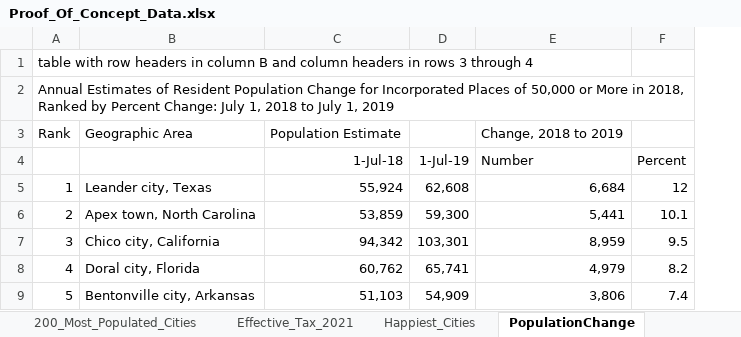
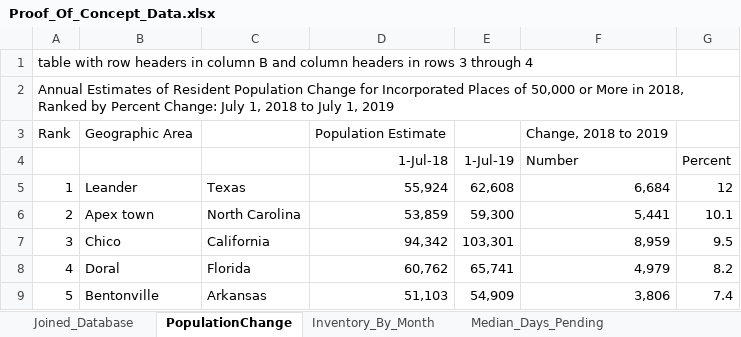
Before and after one commit to sjpozzuoli/Daves_Eagles, an Excel workbook: Resources/Week1_Data/Proof_Of_Concept_Data.xlsx, sheet PopulationChange, drawn as a sheet; only a part is shown; values as stored, in another font and other column widths than the file's, no borders; removed rows and columns are numbered as before the commit, all else as after; the diff names each change by its address in the sheet, - before the commit and + after, or states it on an @@ line.

```diff
--- a/Resources/Week1_Data/Proof_Of_Concept_Data.xlsx (sheet PopulationChange)
+++ b/Resources/Week1_Data/Proof_Of_Concept_Data.xlsx (sheet PopulationChange)
-column B, rows 3-9: Geographic Area |  | Leander city, Texas | Apex town, North Carolina | Chico city, California | Doral city, Florida | Bentonville city, Arkansas
+column B, rows 3-9: Geographic Area |  | Leander | Apex town | Chico | Doral | Bentonville
+column C, rows 5-9: Texas | North Carolina | California | Florida | Arkansas
```
Also changed, not shown: sheet Joined_Database, sheet 200_Most_Populated_Cities, other sheet tabs.
